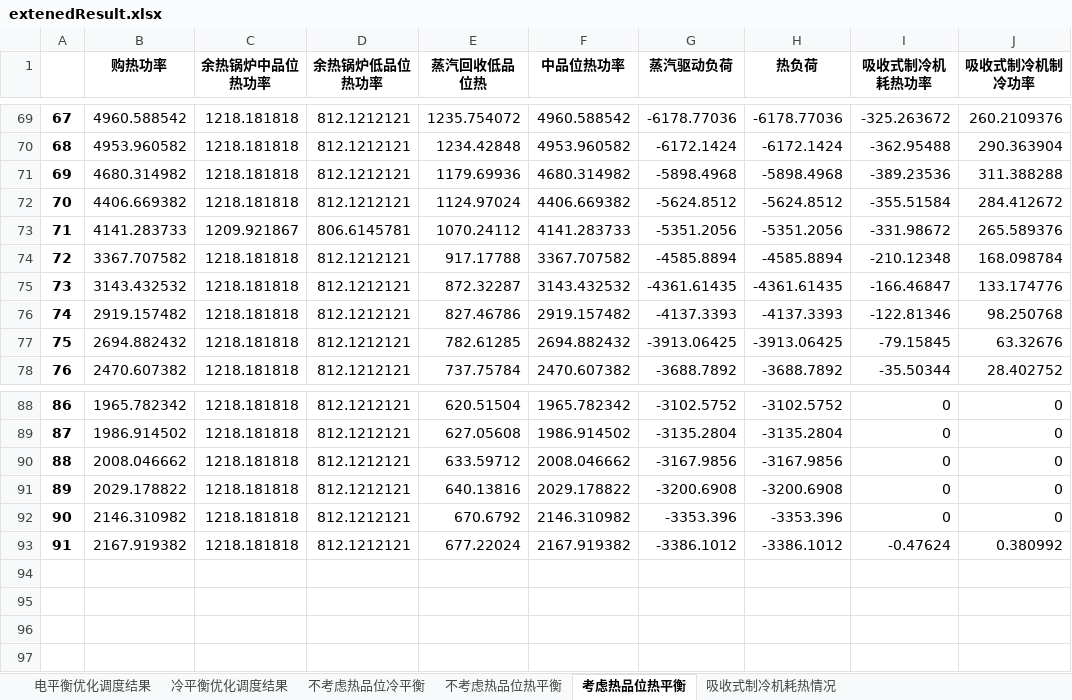
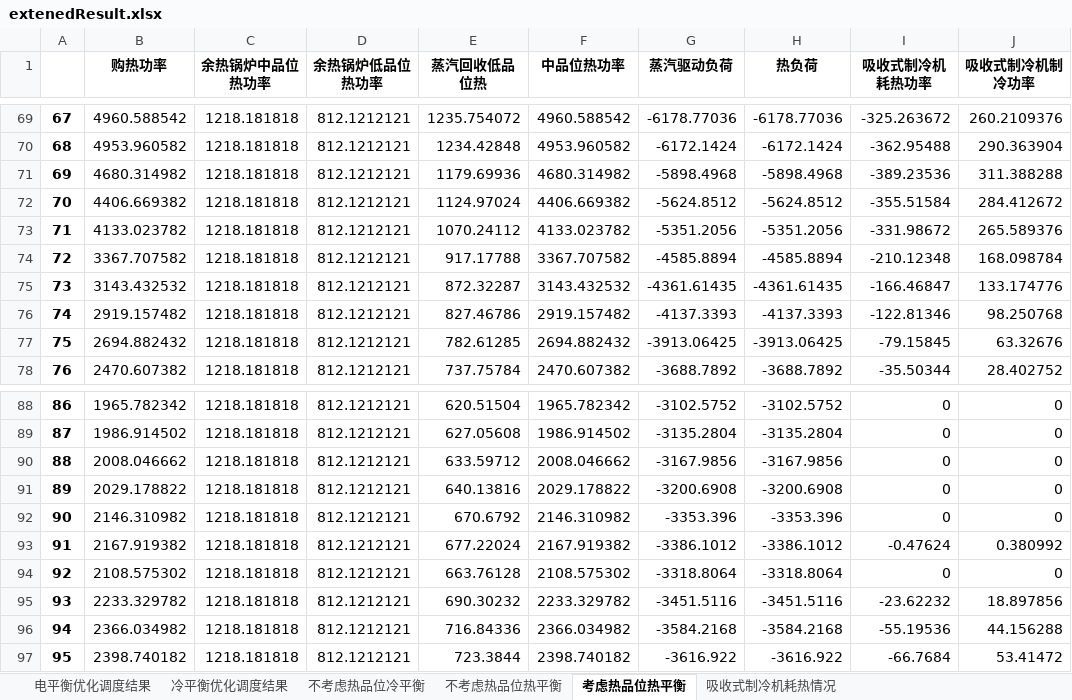
Before and after one commit to zidanessf/microgridOptimalDispatch, an Excel workbook: extenedResult.xlsx, sheet 考虑热品位热平衡, drawn as a sheet; only a part is shown, gaps mark what is left out; values as stored, in another font and other column widths than the file's, no borders; the diff names each change by its address in the sheet, - before the commit and + after, or states it on an @@ line.

```diff
--- a/extenedResult.xlsx (sheet 考虑热品位热平衡)
+++ b/extenedResult.xlsx (sheet 考虑热品位热平衡)
-B73 (购热功率): 4141.283733
+B73 (购热功率): 4133.023782
-C73 (余热锅炉中品位热功率): 1209.921867
+C73 (余热锅炉中品位热功率): 1218.181818
-D73 (余热锅炉低品位热功率): 806.6145781
+D73 (余热锅炉低品位热功率): 812.1212121
-F73 (中品位热功率): 4141.283733
+F73 (中品位热功率): 4133.023782
+row 94: 92 | 2108.575302 | 1218.181818 | 812.1212121 | 663.76128 | 2108.575302 | -3318.8064 | -3318.8064 | 0 | 0
+row 95: 93 | 2233.329782 | 1218.181818 | 812.1212121 | 690.30232 | 2233.329782 | -3451.5116 | -3451.5116 | -23.62232 | 18.897856
+row 96: 94 | 2366.034982 | 1218.181818 | 812.1212121 | 716.84336 | 2366.034982 | -3584.2168 | -3584.2168 | -55.19536 | 44.156288
+row 97: 95 | 2398.740182 | 1218.181818 | 812.1212121 | 723.3844 | 2398.740182 | -3616.922 | -3616.922 | -66.7684 | 53.41472
```
Also changed, not shown: sheet 电平衡优化调度结果, sheet 不考虑热品位热平衡, sheet 不考虑热品位冷平衡, sheet 冷平衡优化调度结果, sheet 吸收式制冷机耗热情况, DayAhead Electric DR.xlsx, DayAhead Heat DR.xlsx, 3 other files.
